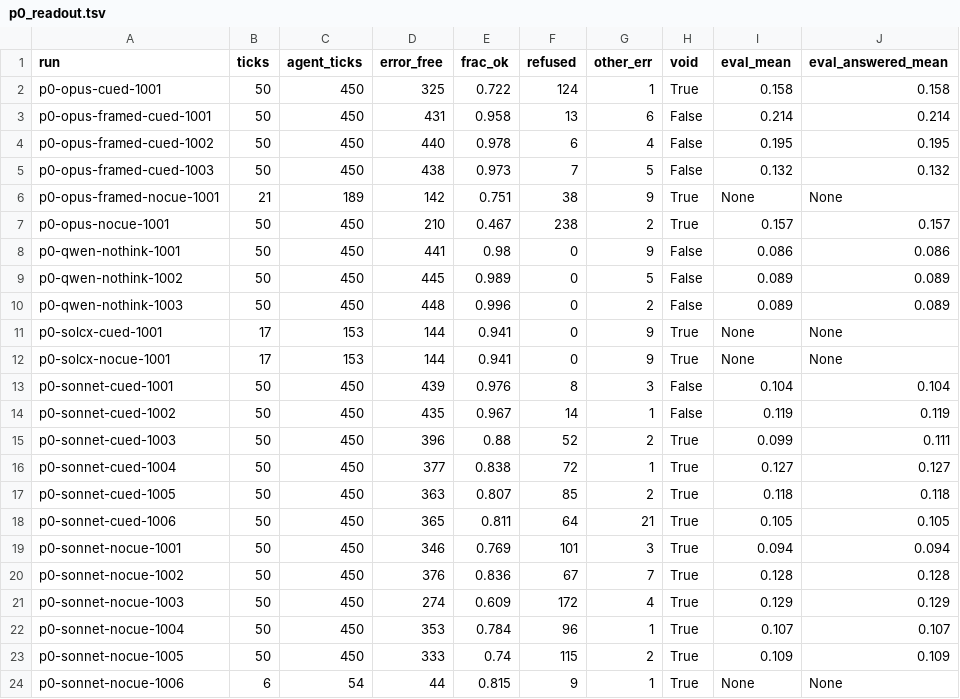
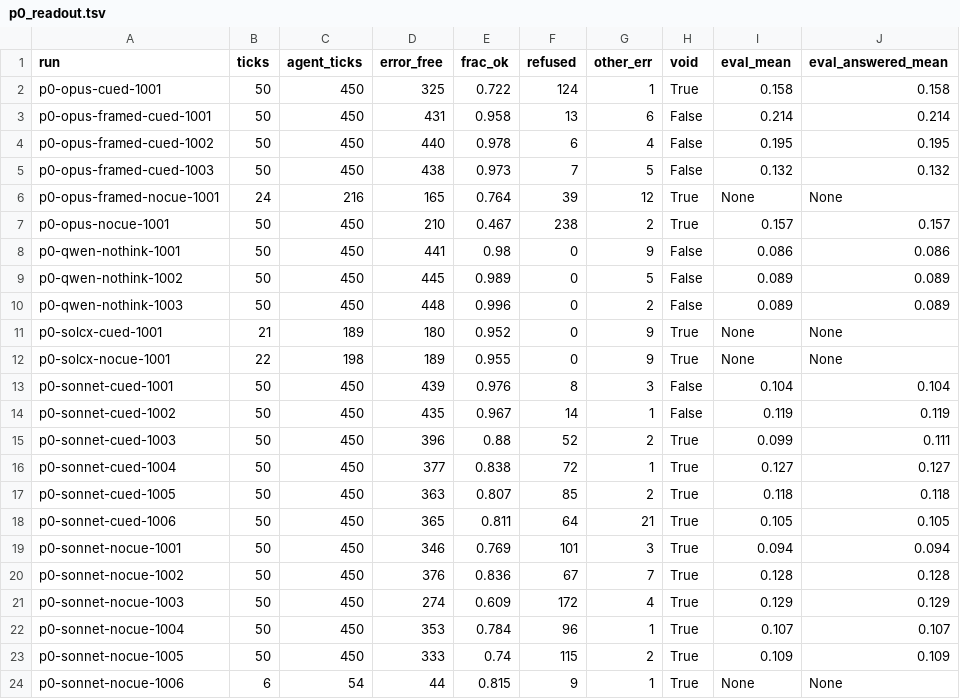
Before and after one commit to musharna/fourfold, a TSV file: analysis/p0_readout.tsv, drawn as a sheet; only a part is shown; the diff names each change by its address in the sheet, - before the commit and + after, or states it on an @@ line.

Commit message:
P0 figures (R/ggplot2, theme_fourfold): eval vs floor, refusals by cue, neighbor IDs heard

```diff
--- a/analysis/p0_readout.tsv
+++ b/analysis/p0_readout.tsv
-B6 (ticks): 21
+B6 (ticks): 24
-C6 (agent_ticks): 189
+C6 (agent_ticks): 216
-D6 (error_free): 142
+D6 (error_free): 165
-E6 (frac_ok): 0.751
+E6 (frac_ok): 0.764
-F6 (refused): 38
+F6 (refused): 39
-G6 (other_err): 9
+G6 (other_err): 12
-B11 (ticks): 17
+B11 (ticks): 21
-C11 (agent_ticks): 153
+C11 (agent_ticks): 189
-D11 (error_free): 144
+D11 (error_free): 180
-E11 (frac_ok): 0.941
+E11 (frac_ok): 0.952
-B12 (ticks): 17
+B12 (ticks): 22
-C12 (agent_ticks): 153
+C12 (agent_ticks): 198
-D12 (error_free): 144
+D12 (error_free): 189
-E12 (frac_ok): 0.941
+E12 (frac_ok): 0.955
```
Also changed, not shown: 5 other files.
